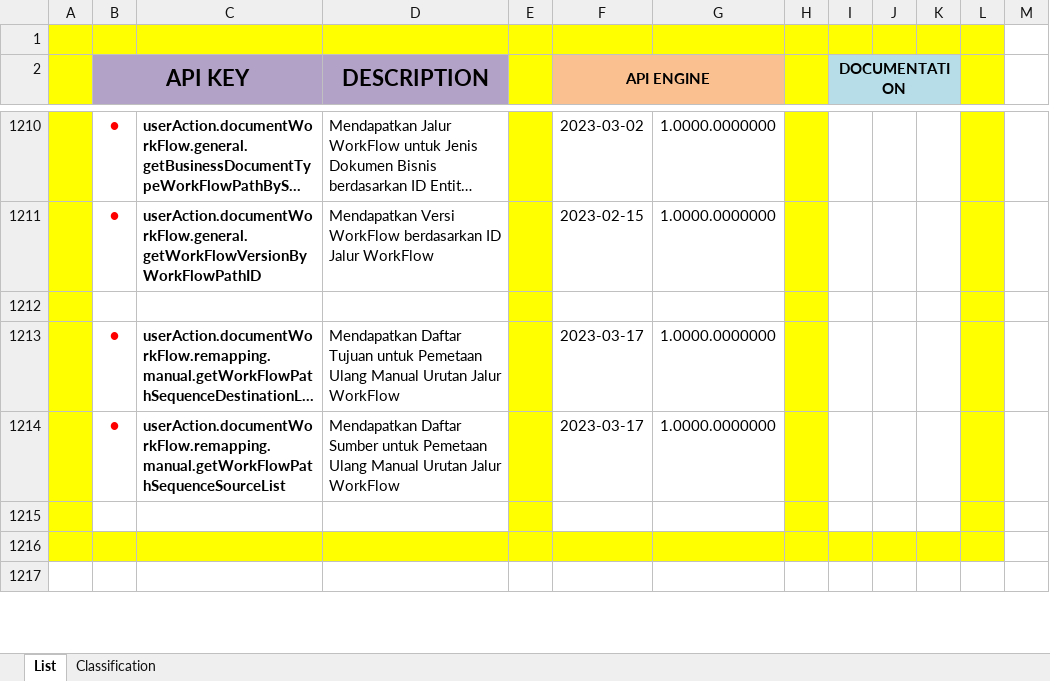
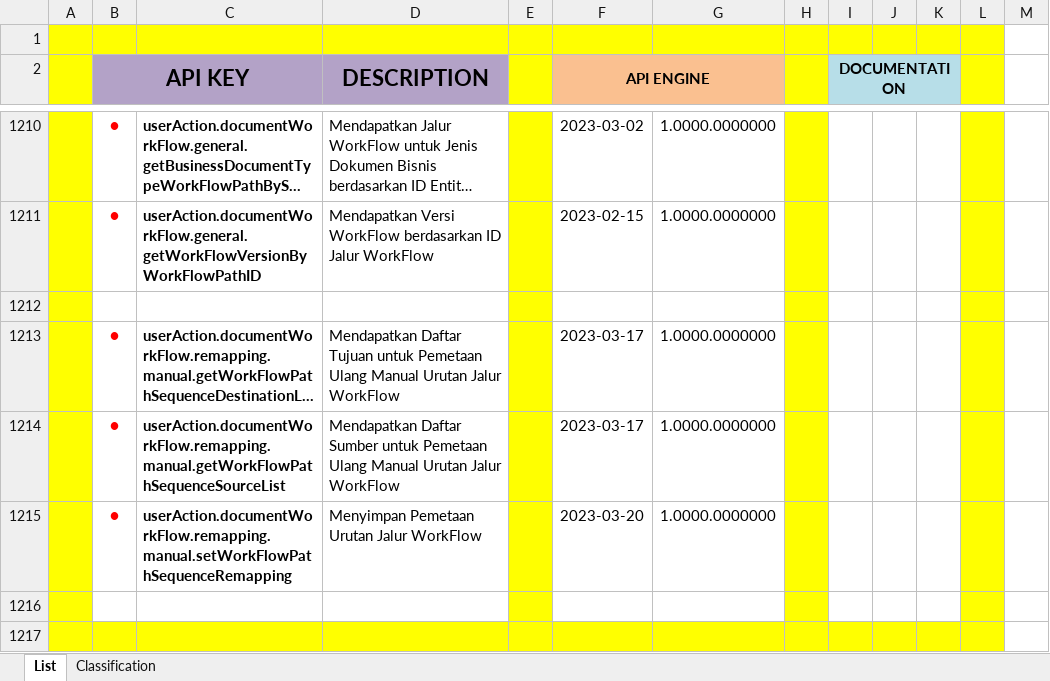
Before and after one commit to ptqdctechnologies/ERPReborn, an Excel workbook: Documentation/Documents/Blue Print/Documents - API/API-Catalogue.xlsx, sheet List, drawn as a sheet; only a part is shown, gaps mark what is left out; the shorter side is filled out with more unchanged rows; long unchanged cells end in …; values as stored, in another font and other column widths than the file's, no borders; the diff names each change by its address in the sheet, - before the commit and + after, or states it on an @@ line.

```diff
--- a/Documentation/Documents/Blue Print/Documents - API/API-Catalogue.xlsx (sheet List)
+++ b/Documentation/Documents/Blue Print/Documents - API/API-Catalogue.xlsx (sheet List)
+row 1215:  | ● | userAction.documentWorkFlow.remapping.manual.setWorkFlowPathSequenceRemapping | Menyimpan Pemetaan Urutan Jalur WorkFlow |  | 2023-03-20 | 1.0000.0000000
```
Also changed, not shown: 10 other files.
